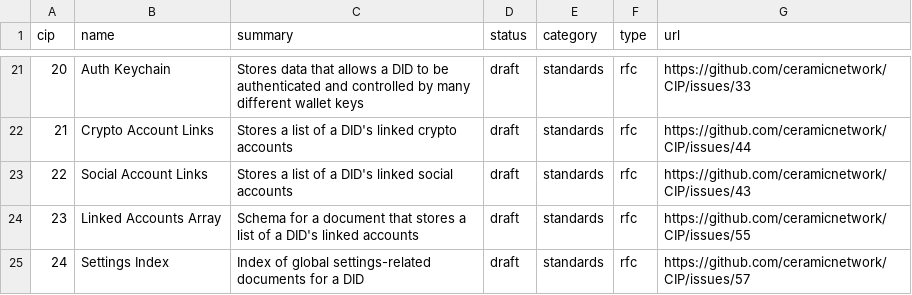
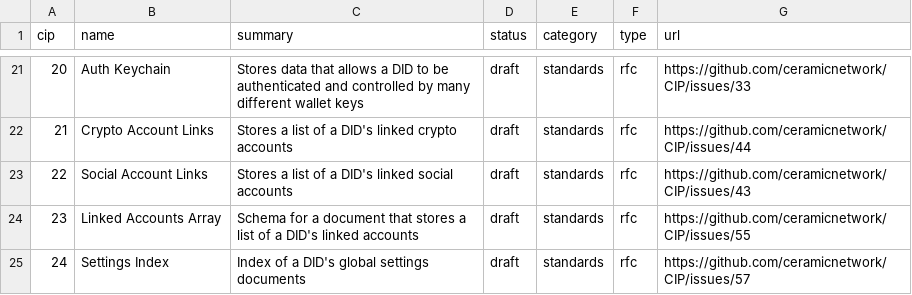
Before and after one commit to ceramicnetwork/CIPs, a CSV file: CIPs/*INDEX/cip-index.csv, drawn as a sheet; only a part is shown, gaps mark what is left out.

Commit message:
Edit to Settings Index

```diff
--- a/CIPs/*INDEX/cip-index.csv
+++ b/CIPs/*INDEX/cip-index.csv
@@ -24,2 +24,2 @@ cip,name,summary,status,category,type,url
 23,Linked Accounts Array,Schema for a document that stores a list of a DID's linked accounts,draft,standards,rfc,https://github.com/ceramicnetwork/CIP/issues/55
-24,Settings Index,Index of global settings-related documents for a DID,draft,standards,rfc,https://github.com/ceramicnetwork/CIP/issues/57
+24,Settings Index,Index of a DID's global settings documents,draft,standards,rfc,https://github.com/ceramicnetwork/CIP/issues/57
```
